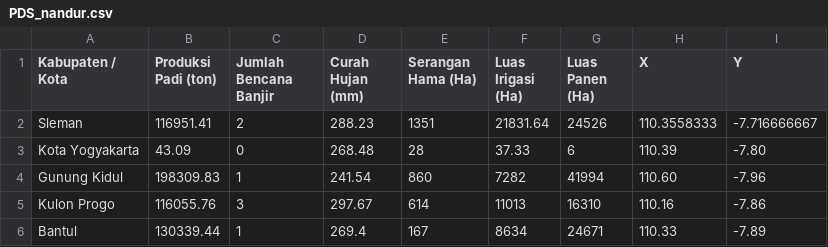
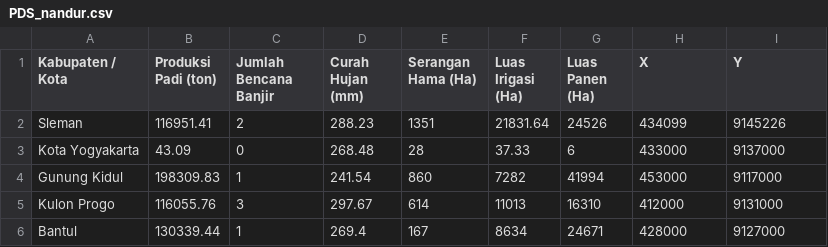
Before and after one commit to MuhammadAffandi24/GWRPDS, a CSV file: PDS_nandur.csv, drawn as a sheet.

Commit message:
Update PDS_nandur.csv

```diff
--- a/PDS_nandur.csv
+++ b/PDS_nandur.csv
@@ -1,6 +1,6 @@
 Kabupaten / Kota,Produksi Padi (ton),Jumlah Bencana Banjir,Curah Hujan (mm),Serangan Hama (Ha),Luas Irigasi (Ha),Luas Panen (Ha),X,Y
-Sleman,116951.41,2,288.23,1351,21831.64,24526,110.3558333,-7.716666667
-Kota Yogyakarta,43.09,0,268.48,28,37.33,6,110.39,-7.80
-Gunung Kidul,198309.83,1,241.54,860,7282,41994,110.60,-7.96
-Kulon Progo,116055.76,3,297.67,614,11013,16310,110.16,-7.86
-Bantul,130339.44,1,269.4,167,8634,24671,110.33,-7.89
+Sleman,116951.41,2,288.23,1351,21831.64,24526,434099,9145226
+Kota Yogyakarta,43.09,0,268.48,28,37.33,6,433000,9137000
+Gunung Kidul,198309.83,1,241.54,860,7282,41994,453000,9117000
+Kulon Progo,116055.76,3,297.67,614,11013,16310,412000,9131000
+Bantul,130339.44,1,269.4,167,8634,24671,428000,9127000
```
